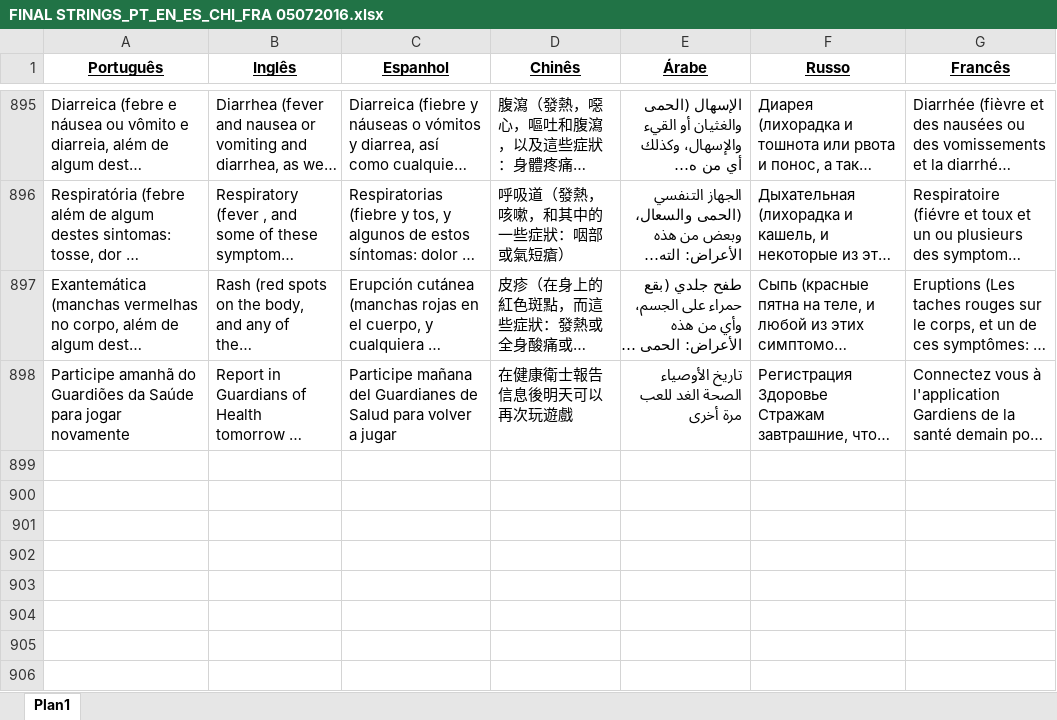
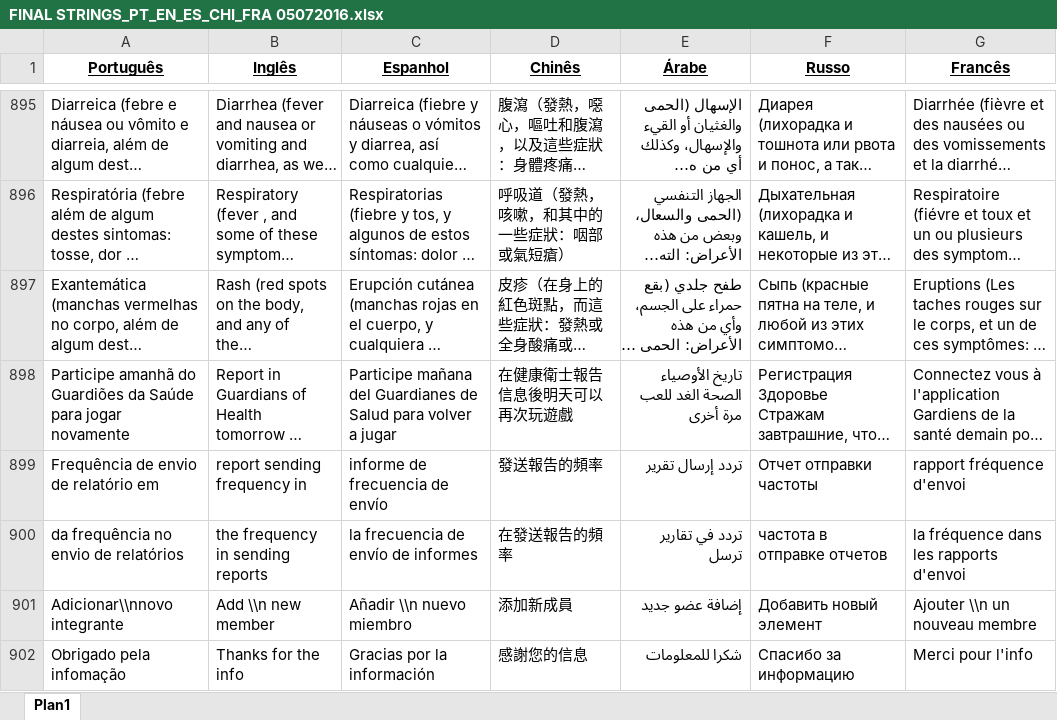
Before and after one commit to Epitrack/guardioes-da-saude, an Excel workbook: scripts/FINAL STRINGS_PT_EN_ES_CHI_FRA 05072016.xlsx, sheet Plan1, drawn as a sheet; only a part is shown, gaps mark what is left out; long unchanged cells end in …; values as stored, in another font and other column widths than the file's, no borders; the diff names each change by its address in the sheet, - before the commit and + after, or states it on an @@ line.

Commit message:
finalizacao do script para geracao dos arquivos android traduzidos

```diff
--- a/scripts/FINAL STRINGS_PT_EN_ES_CHI_FRA 05072016.xlsx (sheet Plan1)
+++ b/scripts/FINAL STRINGS_PT_EN_ES_CHI_FRA 05072016.xlsx (sheet Plan1)
+row 899: Frequência de envio de relatório em | report sending frequency in | informe de frecuencia de envío | 發送報告的頻率 | تردد إرسال تقرير | Отчет отправки частоты | rapport fréquence d'envoi
+row 900: da frequência no envio de relatórios | the frequency in sending reports | la frecuencia de envío de informes | 在發送報告的頻率 | تردد في تقارير ترسل | частота в отправке отчетов | la fréquence dans les rapports d'envoi
+row 901: Adicionar\\nnovo integrante | Add \\n new member | Añadir \\n nuevo miembro | 添加新成員 | إضافة عضو جديد | Добавить новый элемент | Ajouter \\n un nouveau membre
+row 902: Obrigado pela infomação | Thanks for the info | Gracias por la información | 感謝您的信息 | شكرا للمعلومات | Спасибо за информацию | Merci pour l'info
```
Also changed, not shown: 17 other files.
